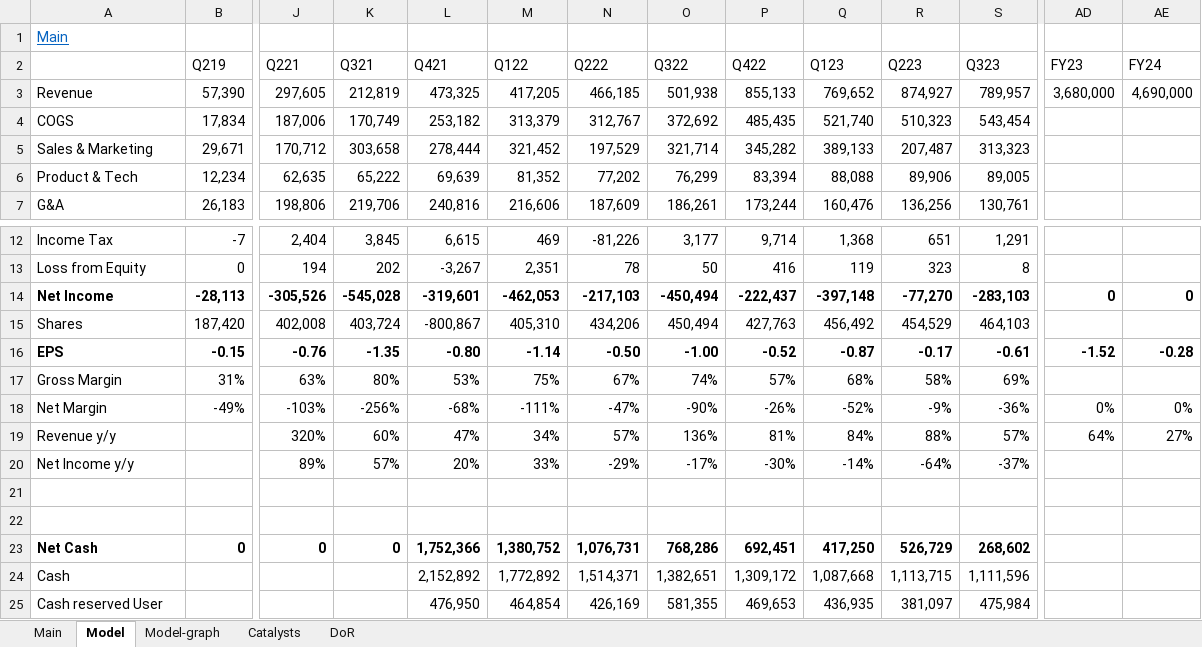
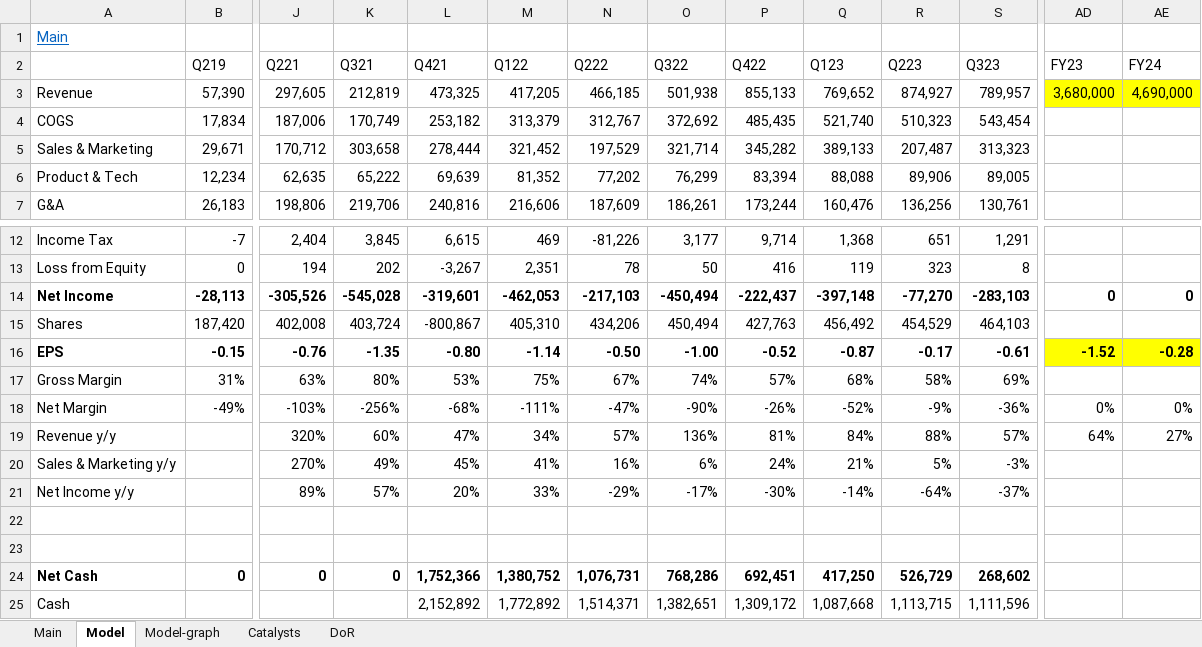
Before and after one commit to simonburghardt1/models, an Excel workbook: DKNG.xlsx, sheet Model, drawn as a sheet; only a part is shown, gaps mark what is left out; the shorter side is filled out with more unchanged rows; values as stored, in another font and other column widths than the file's, no borders; rows hold the shown columns only; the diff names each change by its address in the sheet, - before the commit and + after, or states it on an @@ line.

Commit message:
update dkng

```diff
--- a/DKNG.xlsx (sheet Model)
+++ b/DKNG.xlsx (sheet Model)
-AD3:AE3 fill: none
+AD3:AE3 fill: #FFFF00
-AD16:AE16 fill: none
+AD16:AE16 fill: #FFFF00
+row 20: Sales & Marketing y/y |  | 270% | 49% | 45% | 41% | 16% | 6% | 24% | 21% | 5% | -3%
```
Also changed, not shown: sheet Main, formulas that keep their value, charts or pictures.
